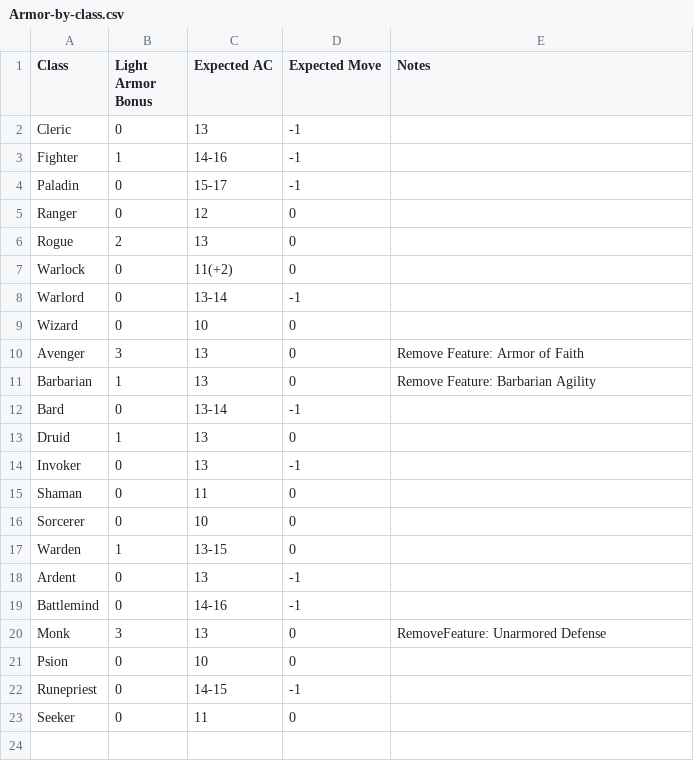
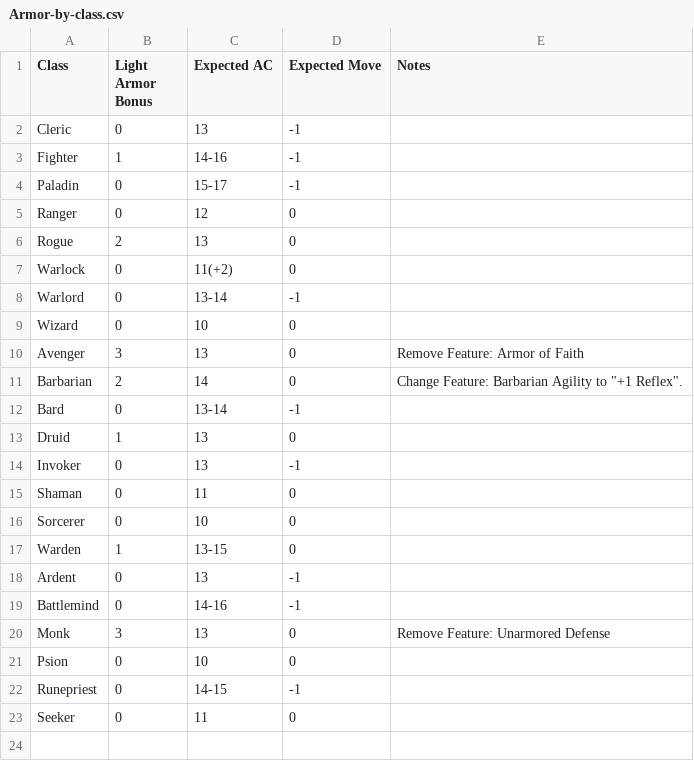
Before and after one commit to capelastegui/sfrpg, a CSV file: raw/Armor-by-class.csv, drawn as a sheet; only a part is shown.

```diff
--- a/raw/Armor-by-class.csv
+++ b/raw/Armor-by-class.csv
@@ -10,3 +10,3 @@ Wizard;0;10;0;
 Avenger;3;13;0;Remove Feature: Armor of Faith
-Barbarian;1;13;0;Remove Feature: Barbarian Agility
+Barbarian;2;14;0;"Change Feature: Barbarian Agility to ""+1 Reflex""."
 Bard;0;13-14;-1;
@@ -19,3 +19,3 @@ Ardent;0;13;-1;
 Battlemind;0;14-16;-1;
-Monk;3;13;0;RemoveFeature: Unarmored Defense
+Monk;3;13;0;Remove Feature: Unarmored Defense
 Psion;0;10;0;
```
Also changed, not shown: raw/Feats-raw.csv.
